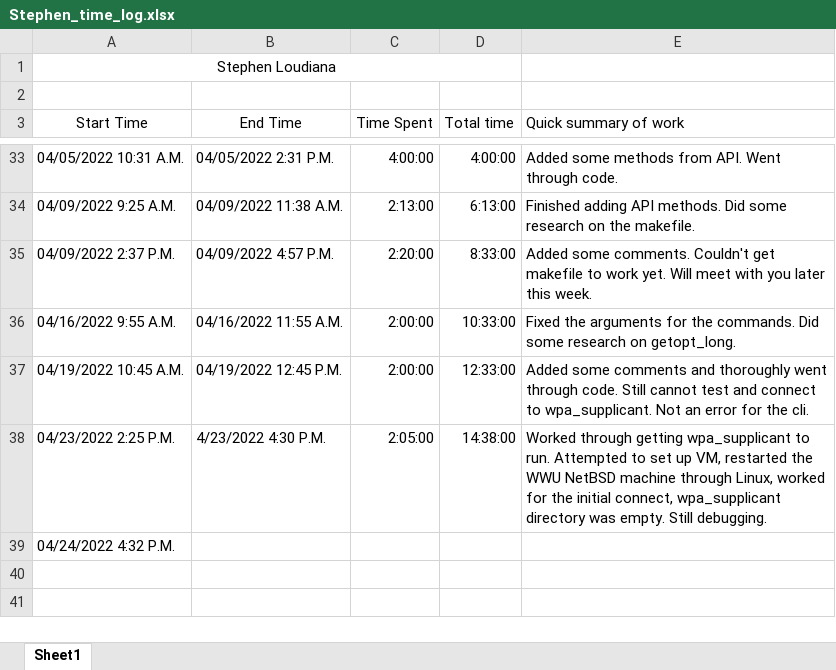
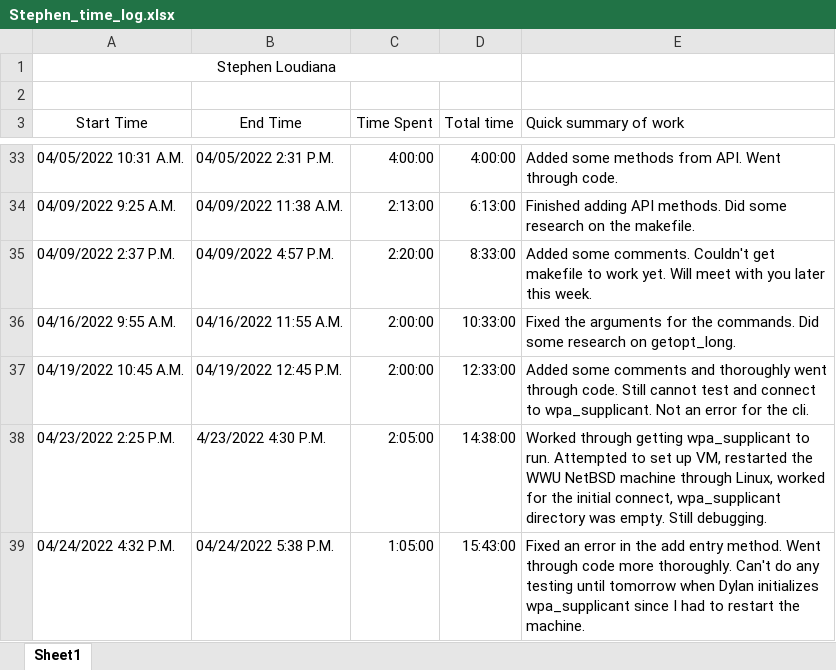
Before and after one commit to KvanQuilst/NetBSD-WifiBrowser, an Excel workbook: docs/time_logs/Stephen_time_log.xlsx, sheet Sheet1, drawn as a sheet; only a part is shown, gaps mark what is left out; values as stored, in another font and other column widths than the file's, no borders; the diff names each change by its address in the sheet, - before the commit and + after, or states it on an @@ line.

Commit message:
stephen: clock out

```diff
--- a/docs/time_logs/Stephen_time_log.xlsx (sheet Sheet1)
+++ b/docs/time_logs/Stephen_time_log.xlsx (sheet Sheet1)
-B39 (End Time): (empty)
+B39 (End Time): 04/24/2022 5:38 P.M.
-C39 (Time Spent): (empty)
+C39 (Time Spent): 1:05:00
-D39 (Total time): (empty)
+D39 (Total time): 15:43:00
-E39 (Quick summary of work): (empty)
+E39 (Quick summary of work): Fixed an error in the add entry method. Went through code more thoroughly. Can't do any testing until tomorrow when Dylan initializes wpa_supplicant since I had to restart the machine.
```
Also changed, not shown: 1 other file.
